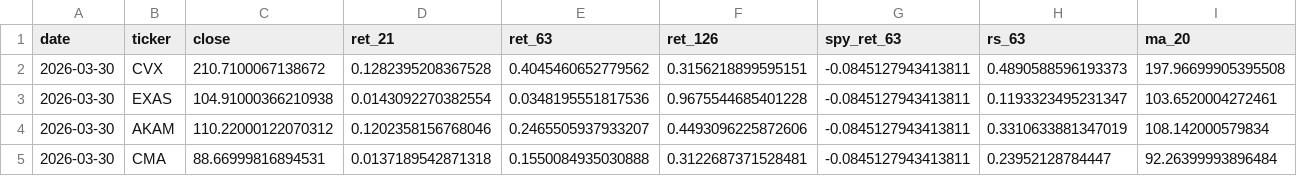
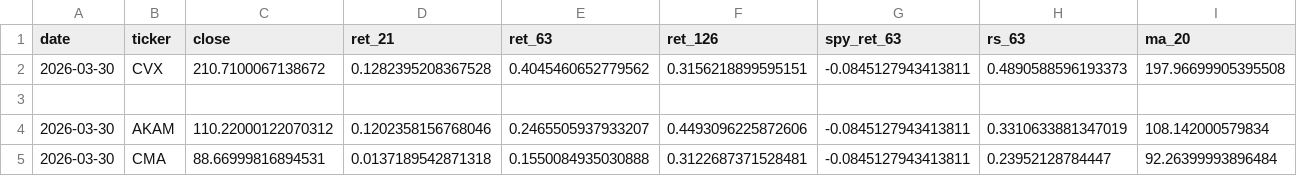
Before and after one commit to mrpink970/sector-research-system, a CSV file: data/stocks/stock_scores_history.csv, drawn as a sheet; only a part is shown; rows hold the shown columns only; the diff names each change by its address in the sheet, - before the commit and + after, or states it on an @@ line.

Commit message:
Update stock_scores_history.csv

```diff
--- a/data/stocks/stock_scores_history.csv
+++ b/data/stocks/stock_scores_history.csv
-row 3: 2026-03-30 | EXAS | 104.91000366210938 | 0.0143092270382554 | 0.0348195551817536 | 0.9675544685401228 | -0.0845127943413811 | 0.1193323495231347 | 103.6520004272461
+row 3: (empty)
```
